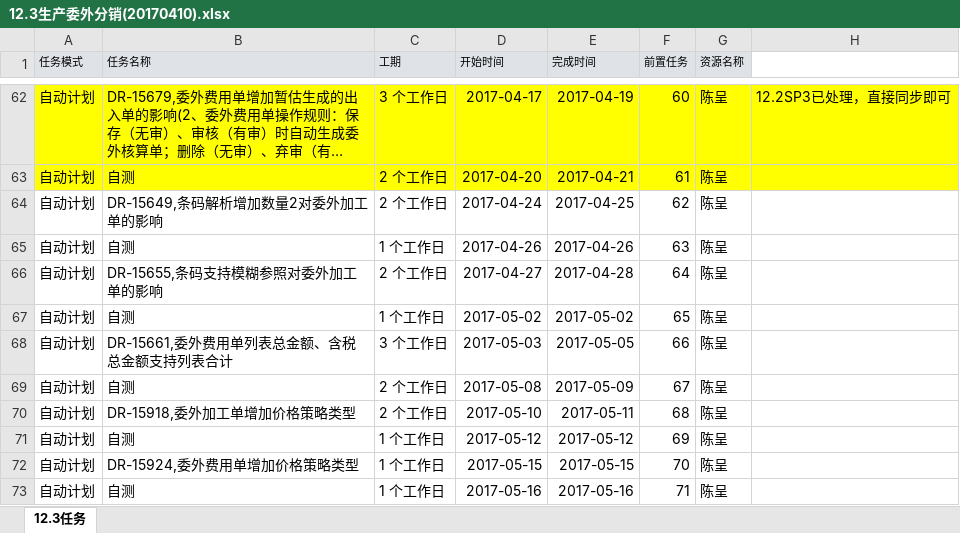
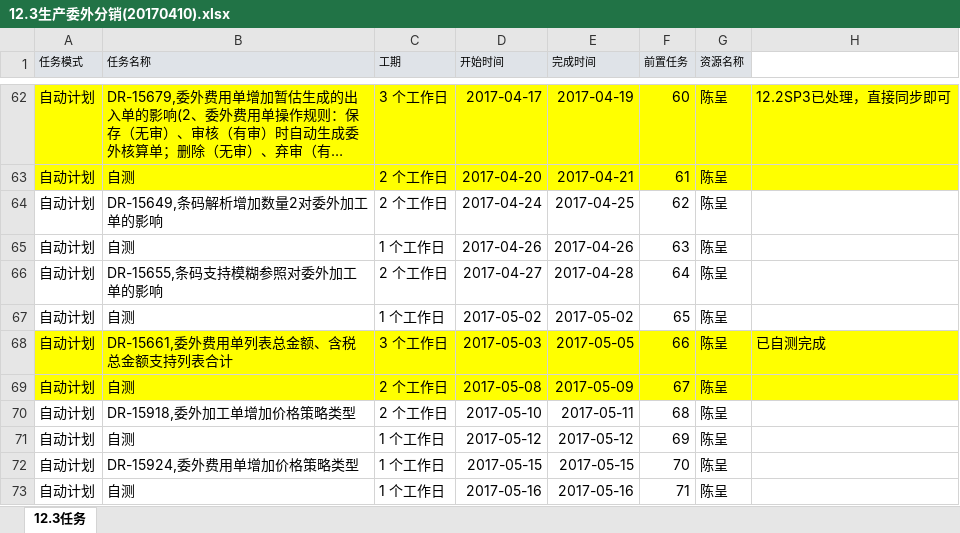
Before and after one commit to ii958/work, an Excel workbook: 12.3开发任务/12.3生产委外分销(20170410).xlsx, sheet 12.3任务, drawn as a sheet; only a part is shown, gaps mark what is left out; long unchanged cells end in …; values as stored, in another font and other column widths than the file's, no borders; the diff names each change by its address in the sheet, - before the commit and + after, or states it on an @@ line.

```diff
--- a/12.3开发任务/12.3生产委外分销(20170410).xlsx (sheet 12.3任务)
+++ b/12.3开发任务/12.3生产委外分销(20170410).xlsx (sheet 12.3任务)
-A68:H69 fill: none
+A68:H69 fill: #FFFF00
-H68: (empty)
+H68: 已自测完成
```
Also changed, not shown: 1 other file.
